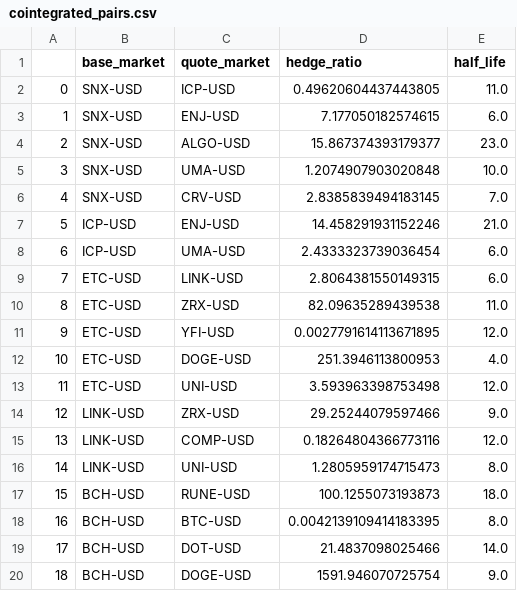
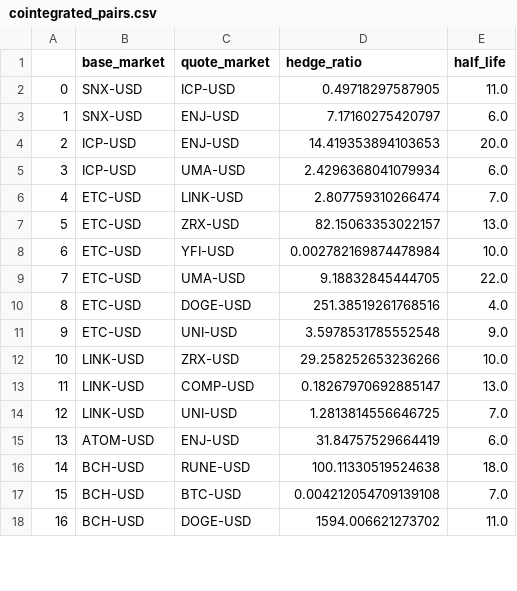
Before and after one commit to miimmiicc/DYDX-Trading-Bot, a CSV file: functions/cointegrated_pairs.csv, drawn as a sheet; only a part is shown; removed rows and columns are numbered as before the commit, all else as after; the diff covers the shown part only; the diff names each change by its address in the sheet, - before the commit and + after, or states it on an @@ line.

```diff
--- a/functions/cointegrated_pairs.csv
+++ b/functions/cointegrated_pairs.csv
-D2 (hedge_ratio): 0.49620604437443805
+D2 (hedge_ratio): 0.49718297587905
-D3 (hedge_ratio): 7.177050182574615
+D3 (hedge_ratio): 7.17160275420797
-row 4: 2 | SNX-USD | ALGO-USD | 15.867374393179377 | 23.0
-row 5: 3 | SNX-USD | UMA-USD | 1.2074907903020848 | 10.0
-row 6: 4 | SNX-USD | CRV-USD | 2.8385839494183145 | 7.0
@@ column A renumbered from row 4 down @@
-D4 (hedge_ratio): 14.458291931152246
+D4 (hedge_ratio): 14.419353894103653
-E4 (half_life): 21.0
+E4 (half_life): 20.0
-D5 (hedge_ratio): 2.4333323739036454
+D5 (hedge_ratio): 2.4296368041079934
-D6 (hedge_ratio): 2.8064381550149315
+D6 (hedge_ratio): 2.807759310266474
-E6 (half_life): 6.0
+E6 (half_life): 7.0
-D7 (hedge_ratio): 82.09635289439538
+D7 (hedge_ratio): 82.15063353022157
-E7 (half_life): 11.0
+E7 (half_life): 13.0
-D8 (hedge_ratio): 0.0027791614113671895
+D8 (hedge_ratio): 0.002782169874478984
-E8 (half_life): 12.0
+E8 (half_life): 10.0
+row 9: 7 | ETC-USD | UMA-USD | 9.18832845444705 | 22.0
-D10 (hedge_ratio): 251.3946113800953
+D10 (hedge_ratio): 251.38519261768516
-D11 (hedge_ratio): 3.593963398753498
+D11 (hedge_ratio): 3.5978531785552548
-E11 (half_life): 12.0
+E11 (half_life): 9.0
-D12 (hedge_ratio): 29.25244079597466
+D12 (hedge_ratio): 29.258252653236266
-E12 (half_life): 9.0
+E12 (half_life): 10.0
-D13 (hedge_ratio): 0.18264804366773116
+D13 (hedge_ratio): 0.18267970692885147
-E13 (half_life): 12.0
+E13 (half_life): 13.0
-D14 (hedge_ratio): 1.2805959174715473
+D14 (hedge_ratio): 1.2813814556646725
-E14 (half_life): 8.0
+E14 (half_life): 7.0
+row 15: 13 | ATOM-USD | ENJ-USD | 31.84757529664419 | 6.0
-D16 (hedge_ratio): 100.1255073193873
+D16 (hedge_ratio): 100.11330519524638
-D17 (hedge_ratio): 0.0042139109414183395
+D17 (hedge_ratio): 0.004212054709139108
-E17 (half_life): 8.0
+E17 (half_life): 7.0
-row 19: 17 | BCH-USD | DOT-USD | 21.4837098025466 | 14.0
-D18 (hedge_ratio): 1591.946070725754
+D18 (hedge_ratio): 1594.006621273702
-E18 (half_life): 9.0
+E18 (half_life): 11.0
```
Also changed, not shown: 12 added rows, 3 removed rows and 10 edited cells elsewhere in this file, 6 other files.
